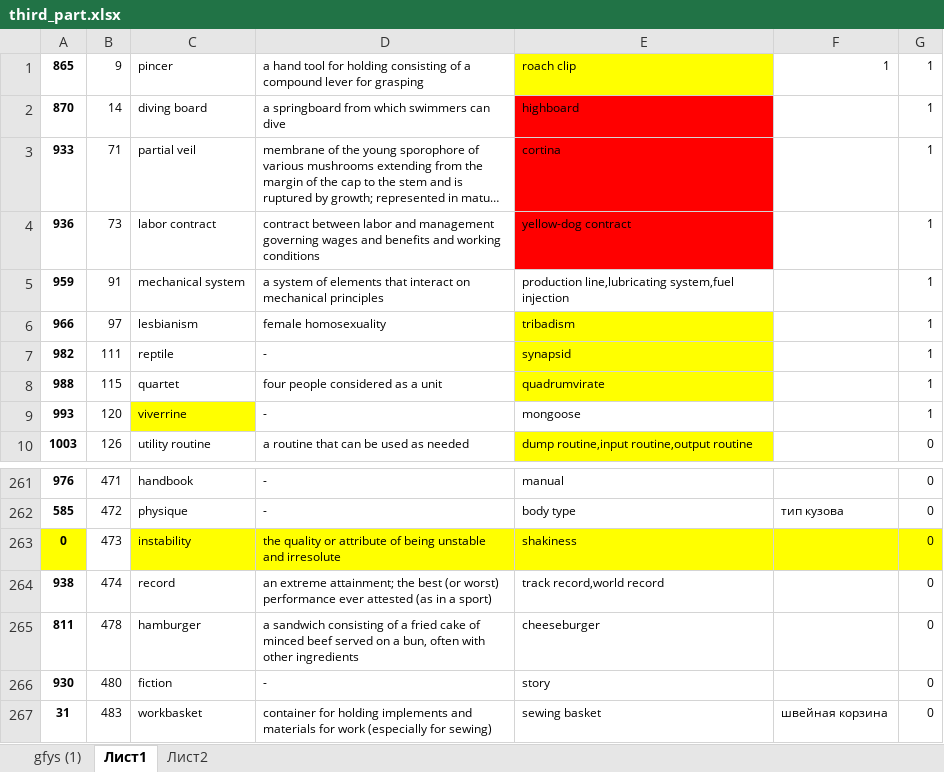
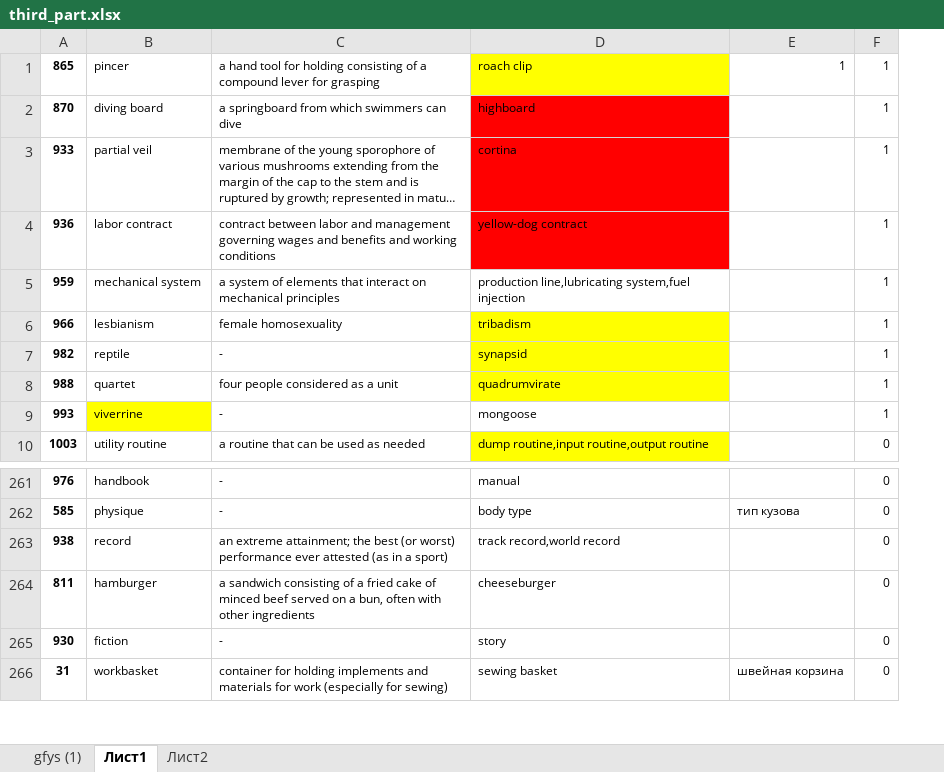
Before and after one commit to VityaVitalich/LLM_Taxonomy, an Excel workbook: DataInterface/data/assess/third_part.xlsx, sheet Лист1, drawn as a sheet; only a part is shown, gaps mark what is left out; long unchanged cells end in …; values as stored, in another font and other column widths than the file's, no borders; removed rows and columns are numbered as before the commit, all else as after; the diff covers the shown part only; the diff names each change by its address in the sheet, - before the commit and + after, or states it on an @@ line.

```diff
--- a/DataInterface/data/assess/third_part.xlsx (sheet Лист1)
+++ b/DataInterface/data/assess/third_part.xlsx (sheet Лист1)
-column B, rows 1-10: 9 | 14 | 71 | 73 | 91 | 97 | 111 | 115 | 120 | 126; rows 261-262: 471 | 472; rows 264-267: 474 | 478 | 480 | 483
-row 263: 0 | 473 | instability | the quality or attribute of being unstable and irresolute | shakiness |  | 0
```
Also changed, not shown: 101 added rows and 1 removed row elsewhere in this sheet, DataInterface/data/assess/first_part_marked.xlsx, DataInterface/data/assess/second_part_marked.xlsx, 4 other files.
